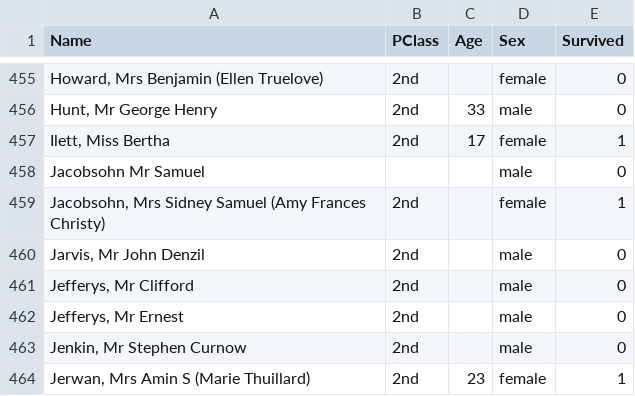
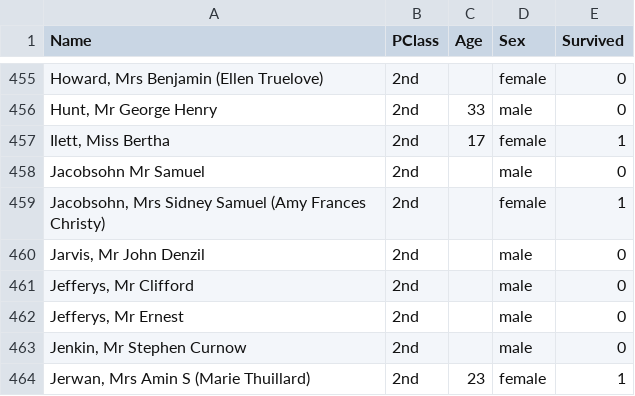
Before and after one commit to RinkakuGomez/TitanicRBM, a CSV file: Titanic1300.csv, drawn as a sheet; only a part is shown, gaps mark what is left out.

```diff
--- a/Titanic1300.csv
+++ b/Titanic1300.csv
@@ -457,3 +457,3 @@ Name,PClass,Age,Sex,Survived
 "Ilett, Miss Bertha",2nd,17,female,1
-Jacobsohn Mr Samuel,,,male,0
+Jacobsohn Mr Samuel,2nd,,male,0
 "Jacobsohn, Mrs Sidney Samuel (Amy Frances Christy)",2nd,,female,1
```
Also changed, not shown: 18 other files.
